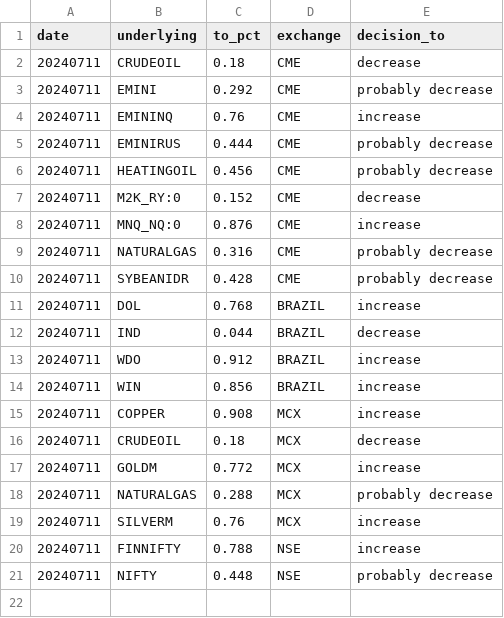
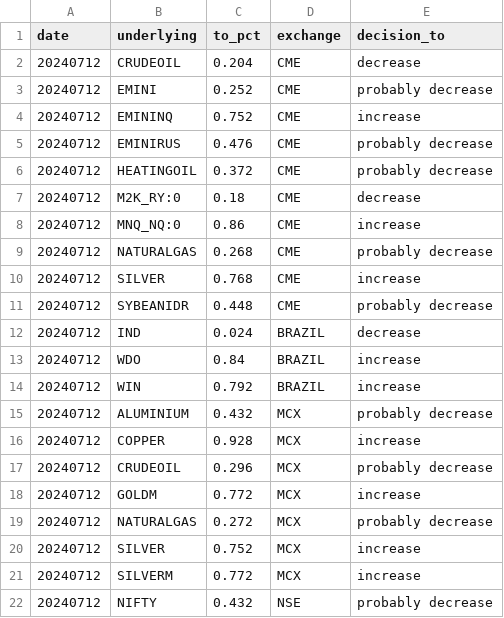
Before and after one commit to kanika-create/alloc, a CSV file: table1.csv, drawn as a sheet.

```diff
--- a/table1.csv
+++ b/table1.csv
@@ -1,21 +1,22 @@
 date,underlying,to_pct,exchange,decision_to
-20240711,CRUDEOIL,0.18,CME,decrease
-20240711,EMINI,0.292,CME,probably decrease
-20240711,EMININQ,0.76,CME,increase
-20240711,EMINIRUS,0.444,CME,probably decrease
-20240711,HEATINGOIL,0.456,CME,probably decrease
-20240711,M2K_RY:0,0.152,CME,decrease
-20240711,MNQ_NQ:0,0.876,CME,increase
-20240711,NATURALGAS,0.316,CME,probably decrease
-20240711,SYBEANIDR,0.428,CME,probably decrease
-20240711,DOL,0.768,BRAZIL,increase
-20240711,IND,0.044,BRAZIL,decrease
-20240711,WDO,0.912,BRAZIL,increase
-20240711,WIN,0.856,BRAZIL,increase
-20240711,COPPER,0.908,MCX,increase
-20240711,CRUDEOIL,0.18,MCX,decrease
-20240711,GOLDM,0.772,MCX,increase
-20240711,NATURALGAS,0.288,MCX,probably decrease
-20240711,SILVERM,0.76,MCX,increase
-20240711,FINNIFTY,0.788,NSE,increase
-20240711,NIFTY,0.448,NSE,probably decrease
+20240712,CRUDEOIL,0.204,CME,decrease
+20240712,EMINI,0.252,CME,probably decrease
+20240712,EMININQ,0.752,CME,increase
+20240712,EMINIRUS,0.476,CME,probably decrease
+20240712,HEATINGOIL,0.372,CME,probably decrease
+20240712,M2K_RY:0,0.18,CME,decrease
+20240712,MNQ_NQ:0,0.86,CME,increase
+20240712,NATURALGAS,0.268,CME,probably decrease
+20240712,SILVER,0.768,CME,increase
+20240712,SYBEANIDR,0.448,CME,probably decrease
+20240712,IND,0.024,BRAZIL,decrease
+20240712,WDO,0.84,BRAZIL,increase
+20240712,WIN,0.792,BRAZIL,increase
+20240712,ALUMINIUM,0.432,MCX,probably decrease
+20240712,COPPER,0.928,MCX,increase
+20240712,CRUDEOIL,0.296,MCX,probably decrease
+20240712,GOLDM,0.772,MCX,increase
+20240712,NATURALGAS,0.272,MCX,probably decrease
+20240712,SILVER,0.752,MCX,increase
+20240712,SILVERM,0.772,MCX,increase
+20240712,NIFTY,0.432,NSE,probably decrease
```
Also changed, not shown: table2.csv, table3.csv.
